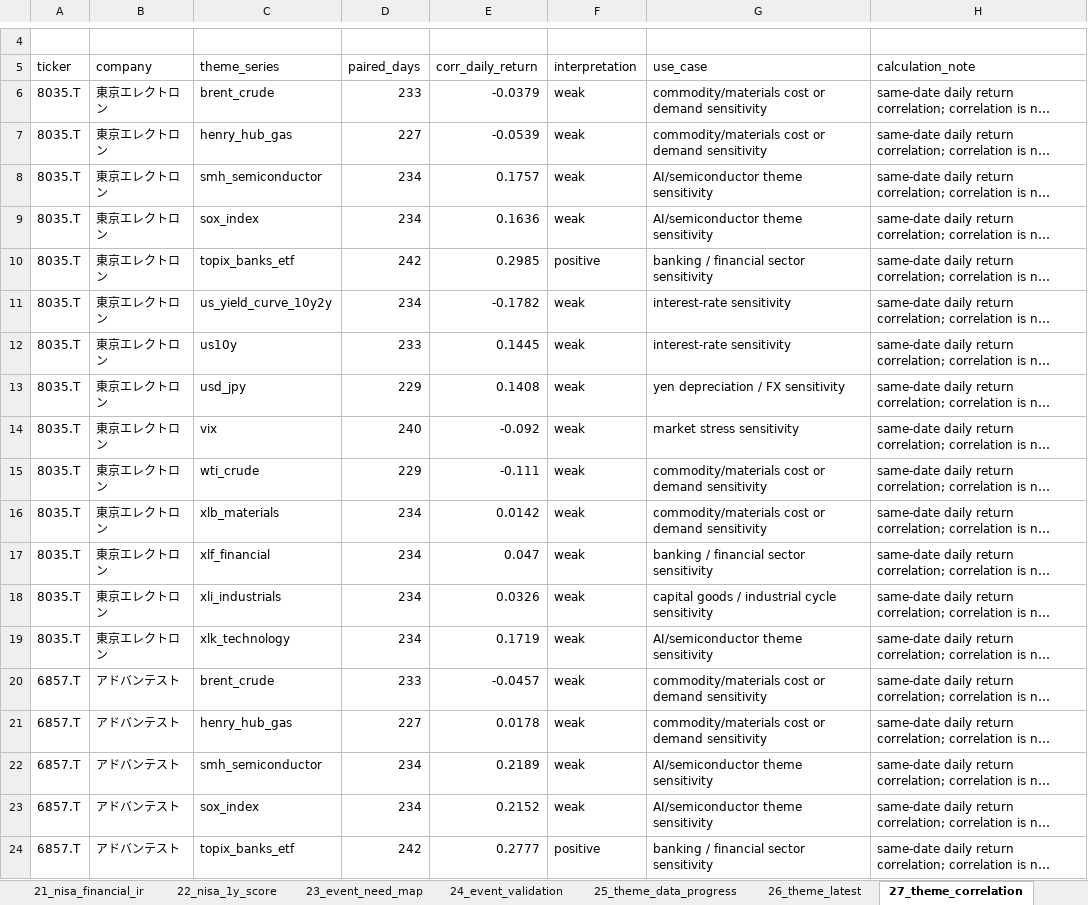
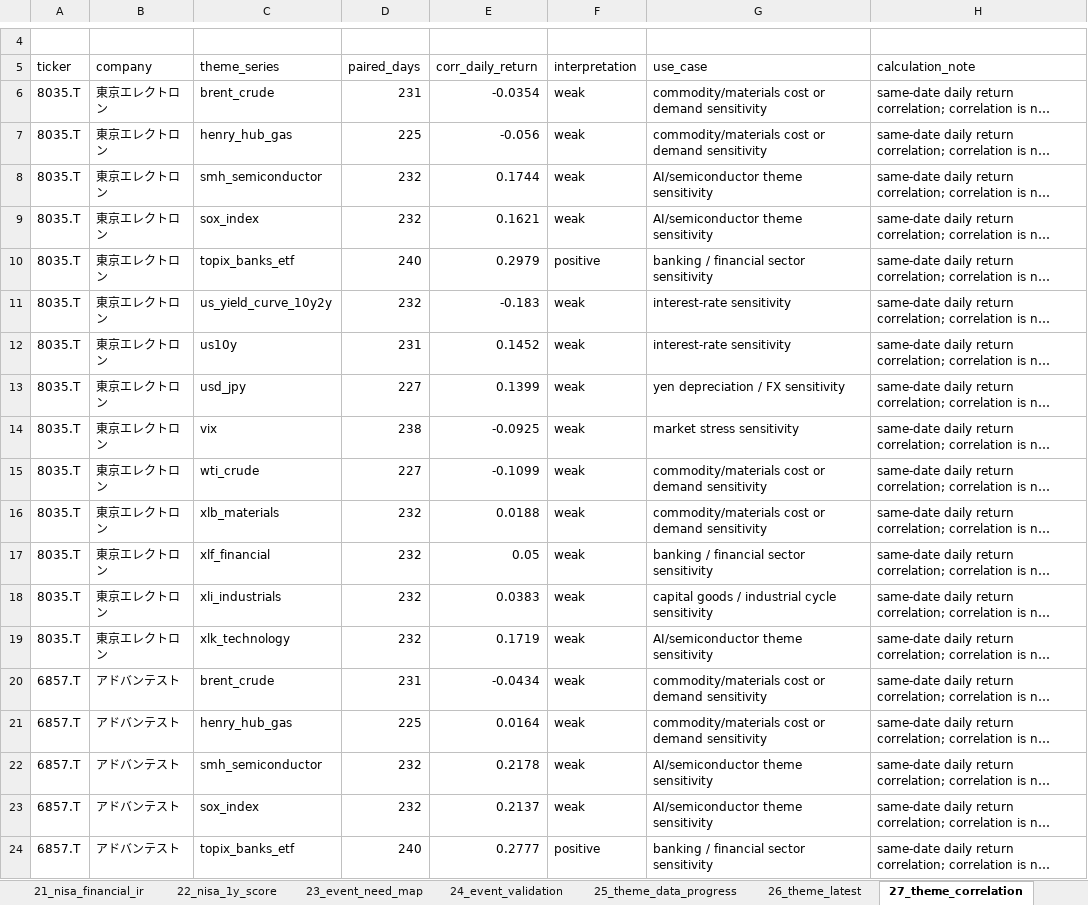
Before and after one commit to ob198-cpu/kabu, an Excel workbook: stock_decision_mvp_calculated.xlsx, sheet 27_theme_correlation, drawn as a sheet; only a part is shown, gaps mark what is left out; long unchanged cells end in …; values as stored, in another font and other column widths than the file's, no borders; the diff covers the shown part only; the diff names each change by its address in the sheet, - before the commit and + after, or states it on an @@ line.

Commit message:
Add market theme check table

```diff
--- a/stock_decision_mvp_calculated.xlsx (sheet 27_theme_correlation)
+++ b/stock_decision_mvp_calculated.xlsx (sheet 27_theme_correlation)
-D6 (paired_days): 233
+D6 (paired_days): 231
-E6 (corr_daily_return): -0.0379
+E6 (corr_daily_return): -0.0354
-D7 (paired_days): 227
+D7 (paired_days): 225
-E7 (corr_daily_return): -0.0539
+E7 (corr_daily_return): -0.056
-D8:D9 (paired_days): 234
+D8:D9 (paired_days): 232
-E8 (corr_daily_return): 0.1757
+E8 (corr_daily_return): 0.1744
-E9 (corr_daily_return): 0.1636
+E9 (corr_daily_return): 0.1621
-D10 (paired_days): 242
+D10 (paired_days): 240
-E10 (corr_daily_return): 0.2985
+E10 (corr_daily_return): 0.2979
-D11 (paired_days): 234
+D11 (paired_days): 232
-E11 (corr_daily_return): -0.1782
+E11 (corr_daily_return): -0.183
-D12 (paired_days): 233
+D12 (paired_days): 231
-E12 (corr_daily_return): 0.1445
+E12 (corr_daily_return): 0.1452
-D13 (paired_days): 229
+D13 (paired_days): 227
-E13 (corr_daily_return): 0.1408
+E13 (corr_daily_return): 0.1399
-D14 (paired_days): 240
+D14 (paired_days): 238
-E14 (corr_daily_return): -0.092
+E14 (corr_daily_return): -0.0925
-D15 (paired_days): 229
+D15 (paired_days): 227
-E15 (corr_daily_return): -0.111
+E15 (corr_daily_return): -0.1099
-D16:D19 (paired_days): 234
+D16:D19 (paired_days): 232
-E16 (corr_daily_return): 0.0142
+E16 (corr_daily_return): 0.0188
-E17 (corr_daily_return): 0.047
+E17 (corr_daily_return): 0.05
-E18 (corr_daily_return): 0.0326
+E18 (corr_daily_return): 0.0383
-D20 (paired_days): 233
+D20 (paired_days): 231
-E20 (corr_daily_return): -0.0457
+E20 (corr_daily_return): -0.0434
-D21 (paired_days): 227
+D21 (paired_days): 225
-E21 (corr_daily_return): 0.0178
+E21 (corr_daily_return): 0.0164
-D22:D23 (paired_days): 234
+D22:D23 (paired_days): 232
-E22 (corr_daily_return): 0.2189
+E22 (corr_daily_return): 0.2178
-E23 (corr_daily_return): 0.2152
+E23 (corr_daily_return): 0.2137
-D24 (paired_days): 242
+D24 (paired_days): 240
```
Also changed, not shown: 177 edited cells elsewhere in this sheet, sheet 19_chart_data, sheet 03c_weekly_1y, sheet 20_weekly_chart_data, sheet 09_errors, sheet 02b_raw_prices_1y, sheet 14_score_history, 17 more sheets, other sheet tabs, 3 other files.
